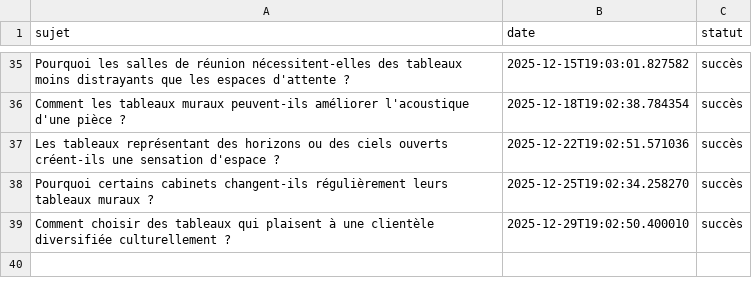
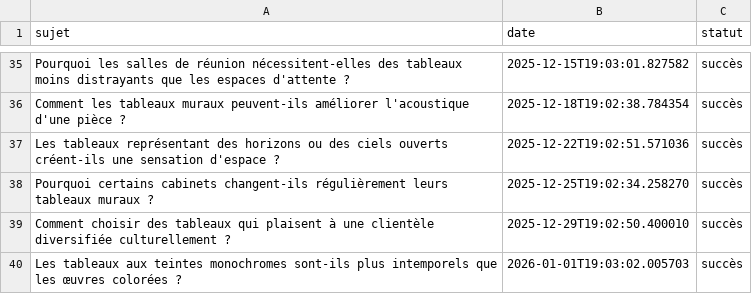
Before and after one commit to Metalosmose21/Cabinet-avocat-3-, a CSV file: sujets_traites.csv, drawn as a sheet; only a part is shown, gaps mark what is left out.

```diff
--- a/sujets_traites.csv
+++ b/sujets_traites.csv
@@ -39 +39,2 @@ Pourquoi certains cabinets changent-ils régulièrement leurs tableaux muraux ?,
 Comment choisir des tableaux qui plaisent à une clientèle diversifiée culturellement ?,2025-12-29T19:02:50.400010,succès
+Les tableaux aux teintes monochromes sont-ils plus intemporels que les œuvres colorées ?,2026-01-01T19:03:02.005703,succès
```
Also changed, not shown: sujets.csv.
